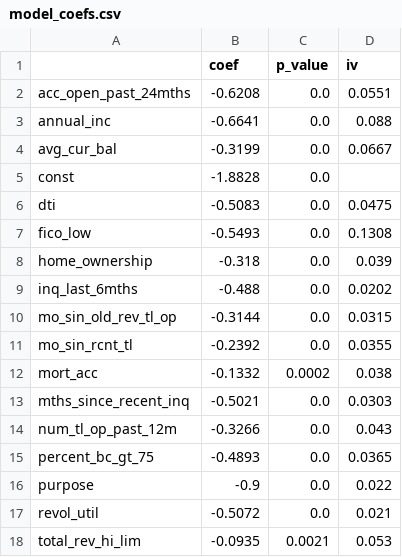
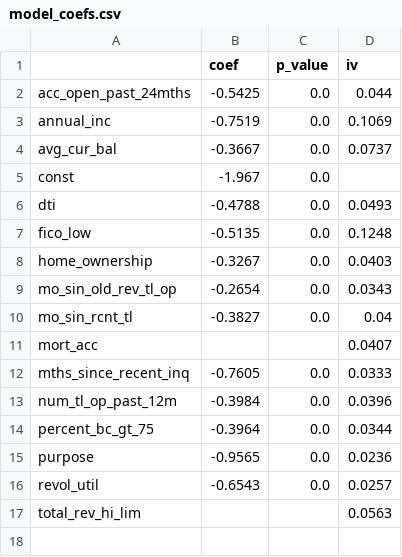
Before and after one commit to sannti09/credit-risk-pd-validation, a CSV file: reports/model_coefs.csv, drawn as a sheet.

```diff
--- a/reports/model_coefs.csv
+++ b/reports/model_coefs.csv
@@ -1,18 +1,17 @@
 ,coef,p_value,iv
-acc_open_past_24mths,-0.6208,0.0,0.0551
-annual_inc,-0.6641,0.0,0.088
-avg_cur_bal,-0.3199,0.0,0.0667
-const,-1.8828,0.0,
-dti,-0.5083,0.0,0.0475
-fico_low,-0.5493,0.0,0.1308
-home_ownership,-0.318,0.0,0.039
-inq_last_6mths,-0.488,0.0,0.0202
-mo_sin_old_rev_tl_op,-0.3144,0.0,0.0315
-mo_sin_rcnt_tl,-0.2392,0.0,0.0355
-mort_acc,-0.1332,0.0002,0.038
-mths_since_recent_inq,-0.5021,0.0,0.0303
-num_tl_op_past_12m,-0.3266,0.0,0.043
-percent_bc_gt_75,-0.4893,0.0,0.0365
-purpose,-0.9,0.0,0.022
-revol_util,-0.5072,0.0,0.021
-total_rev_hi_lim,-0.0935,0.0021,0.053
+acc_open_past_24mths,-0.5425,0.0,0.044
+annual_inc,-0.7519,0.0,0.1069
+avg_cur_bal,-0.3667,0.0,0.0737
+const,-1.967,0.0,
+dti,-0.4788,0.0,0.0493
+fico_low,-0.5135,0.0,0.1248
+home_ownership,-0.3267,0.0,0.0403
+mo_sin_old_rev_tl_op,-0.2654,0.0,0.0343
+mo_sin_rcnt_tl,-0.3827,0.0,0.04
+mort_acc,,,0.0407
+mths_since_recent_inq,-0.7605,0.0,0.0333
+num_tl_op_past_12m,-0.3984,0.0,0.0396
+percent_bc_gt_75,-0.3964,0.0,0.0344
+purpose,-0.9565,0.0,0.0236
+revol_util,-0.6543,0.0,0.0257
+total_rev_hi_lim,,,0.0563
```
Also changed, not shown: reports/iv_train_oot.csv, reports/performance.csv, 26 other files.
